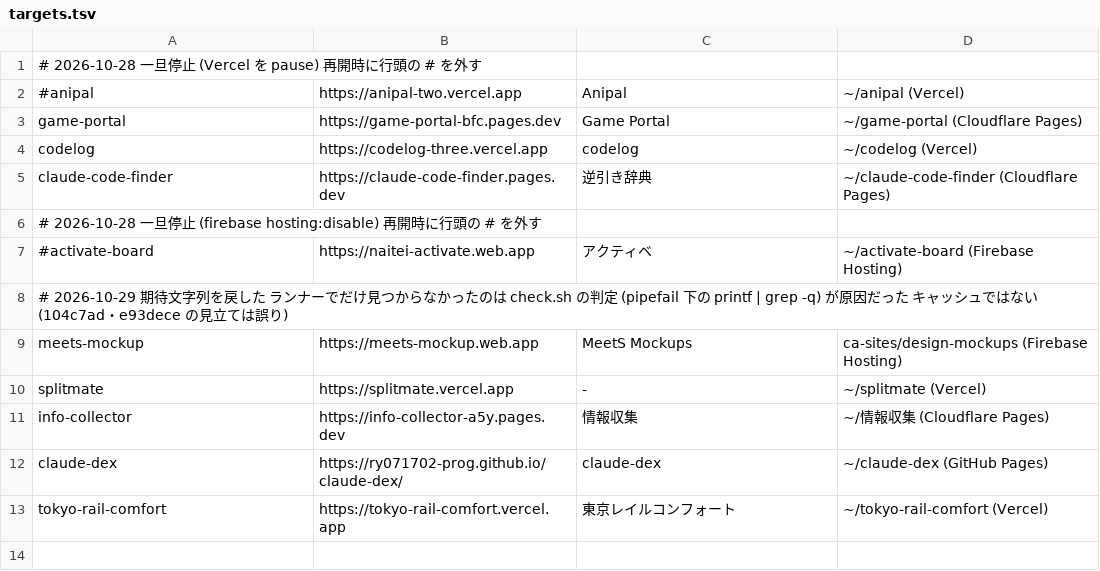
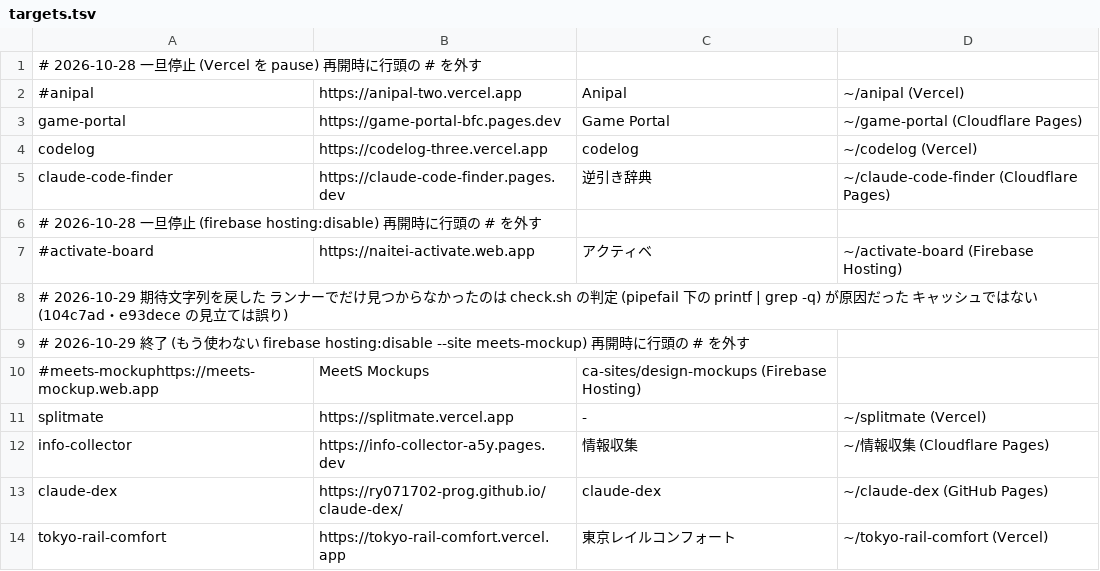
Before and after one commit to ry071702-prog/uptime-sentinel, a TSV file: targets.tsv, drawn as a sheet; removed rows and columns are numbered as before the commit, all else as after; the diff names each change by its address in the sheet, - before the commit and + after, or states it on an @@ line.

```diff
--- a/targets.tsv
+++ b/targets.tsv
-row 9: meets-mockup | https://meets-mockup.web.app | MeetS Mockups | ca-sites/design-mockups (Firebase Hosting)
+row 9: # 2026-10-29 終了 (もう使わない firebase hosting:disable --site meets-mockup) 再開時に行頭の # を外す
+row 10: #meets-mockuphttps://meets-mockup.web.app | MeetS Mockups | ca-sites/design-mockups (Firebase Hosting)
```
